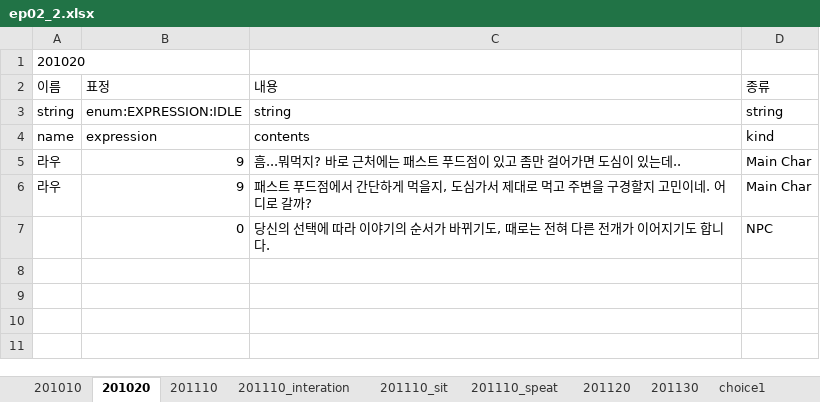
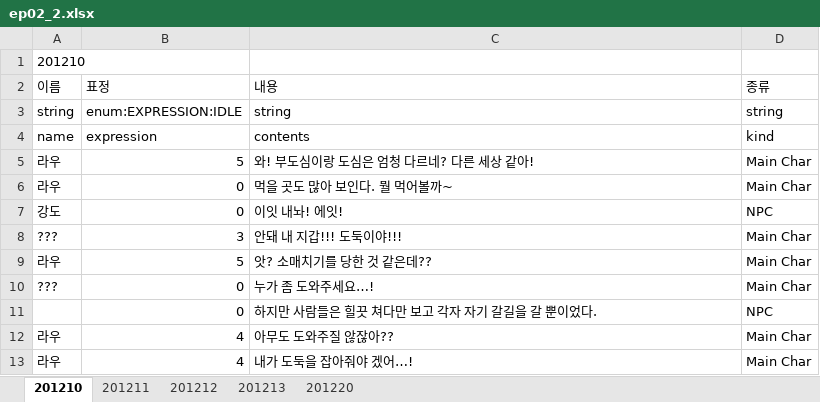
Before and after one commit to SunSet97/Slanted_Structure, an Excel workbook: Excel2Json/bin/ep02/ep02_2.xlsx, sheet 201210, drawn as a sheet; values as stored, in another font and other column widths than the file's, no borders; addresses are those after the commit; the diff names each change by its address in the sheet, - before the commit and + after, or states it on an @@ line.

```diff
--- a/Excel2Json/bin/ep02/ep02_2.xlsx (sheet 201210)
+++ b/Excel2Json/bin/ep02/ep02_2.xlsx (sheet 201210)
-sheet tab: 201020
+sheet tab: 201210
-sheet tab: 201010
-sheet tab: 201110
-sheet tab: 201110_interation
-sheet tab: 201110_sit
-sheet tab: 201110_speat
-sheet tab: 201120
-sheet tab: 201130
-sheet tab: choice1
+sheet tab: 201211
+sheet tab: 201212
+sheet tab: 201213
+sheet tab: 201220
-A1 (이름): 201020
+A1 (이름): 201210
-B5 (표정): 9
+B5 (표정): 5
-C5 (내용): 흠...뭐먹지? 바로 근처에는 패스트 푸드점이 있고 좀만 걸어가면 도심이 있는데..
+C5 (내용): 와! 부도심이랑 도심은 엄청 다르네? 다른 세상 같아!
-B6 (표정): 9
+B6 (표정): 0
-C6 (내용): 패스트 푸드점에서 간단하게 먹을지, 도심가서 제대로 먹고 주변을 구경할지 고민이네. 어디로 갈까?
+C6 (내용): 먹을 곳도 많아 보인다. 뭘 먹어볼까~
+row 7: 강도 | 0 | 이잇 내놔! 에잇! | NPC
+row 8: ??? | 3 | 안돼 내 지갑!!! 도둑이야!!! | Main Char
+row 9: 라우 | 5 | 앗? 소매치기를 당한 것 같은데?? | Main Char
+row 10: ??? | 0 | 누가 좀 도와주세요…! | Main Char
-C11 (내용): 당신의 선택에 따라 이야기의 순서가 바뀌기도, 때로는 전혀 다른 전개가 이어지기도 합니다.
+C11 (내용): 하지만 사람들은 힐끗 쳐다만 보고 각자 자기 갈길을 갈 뿐이었다.
+row 12: 라우 | 4 | 아무도 도와주질 않잖아?? | Main Char
+row 13: 라우 | 4 | 내가 도둑을 잡아줘야 겠어…! | Main Char
```
Also changed, not shown: other sheet tabs, charts or pictures, 17 other files.
